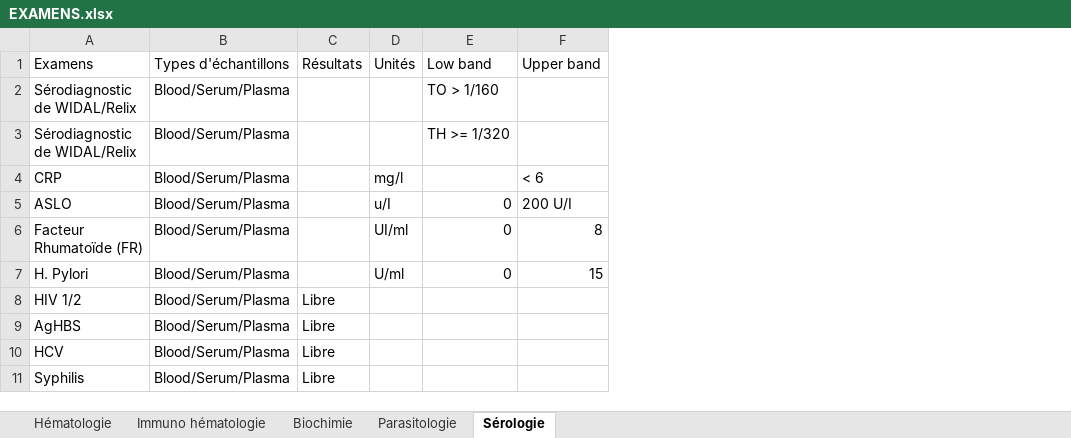
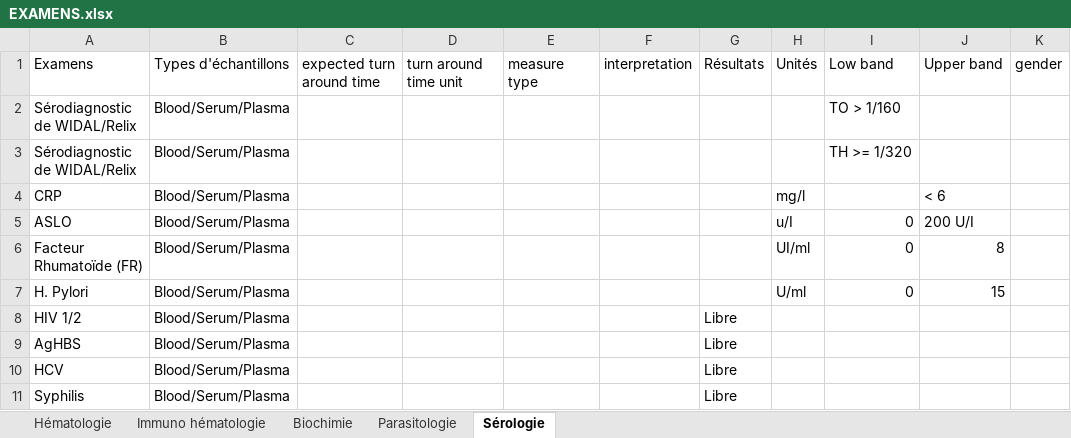
Before and after one commit to egpaf-global/nlims_controller_global, an Excel workbook: storage/EXAMENS.xlsx, sheet Sérologie, drawn as a sheet; values as stored, in another font and other column widths than the file's, no borders; the diff names each change by its address in the sheet, - before the commit and + after, or states it on an @@ line.

```diff
--- a/storage/EXAMENS.xlsx (sheet Sérologie)
+++ b/storage/EXAMENS.xlsx (sheet Sérologie)
+column C, row 1: expected turn around time
+column D, row 1: turn around time unit
+column E, row 1: measure type
+column F, row 1: interpretation
+column K, row 1: gender
```
Also changed, not shown: sheet Parasitologie, sheet Biochimie, sheet Immuno hématologie, sheet Hématologie, 5 other files.
